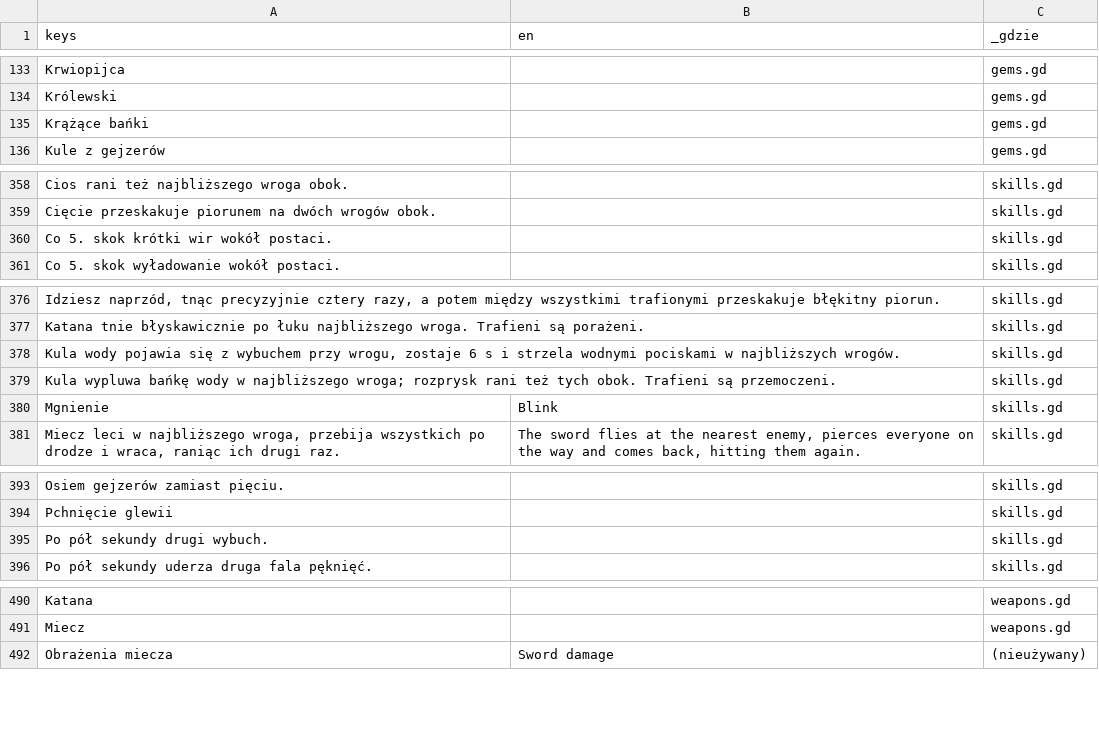
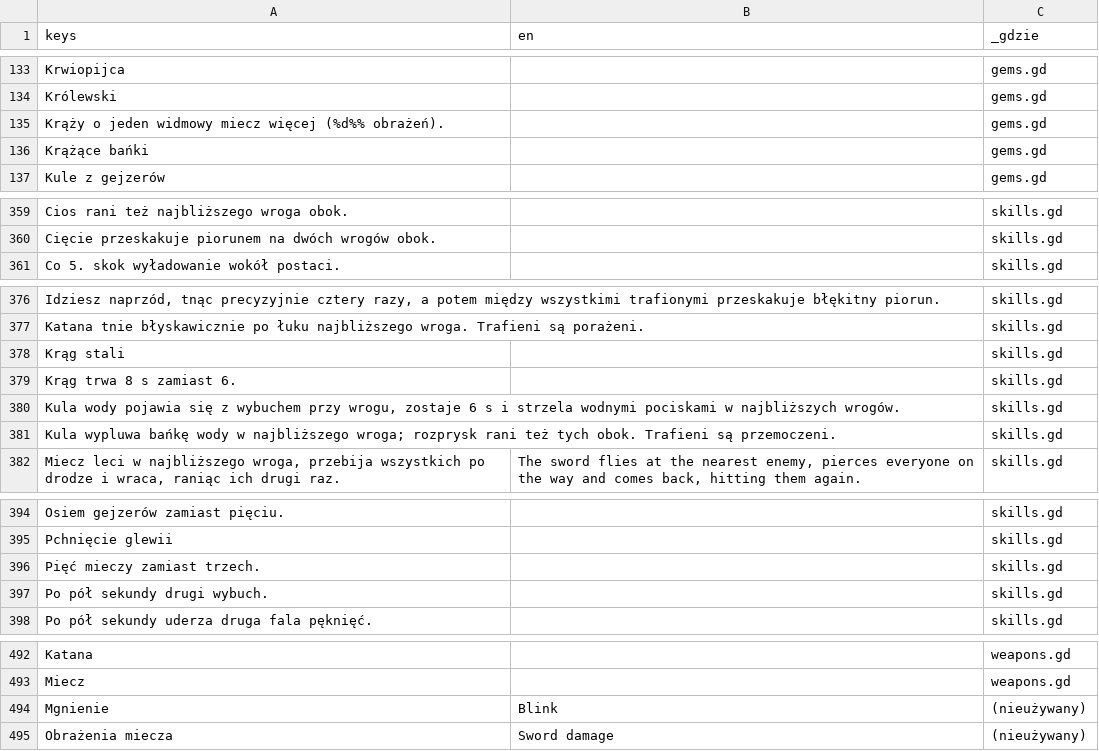
Before and after one commit to slota145/Watra-Mobile, a CSV file: translations/teksty.csv, drawn as a sheet; only a part is shown, gaps mark what is left out; removed rows and columns are numbered as before the commit, all else as after; the diff covers the shown part only; the diff names each change by its address in the sheet, - before the commit and + after, or states it on an @@ line.

```diff
--- a/translations/teksty.csv
+++ b/translations/teksty.csv
+row 135: Krąży o jeden widmowy miecz więcej (%d%% obrażeń). |  | gems.gd
-row 360: Co 5. skok krótki wir wokół postaci. |  | skills.gd
+row 378: Krąg stali |  | skills.gd
+row 379: Krąg trwa 8 s zamiast 6. |  | skills.gd
-row 380: Mgnienie | Blink | skills.gd
+row 396: Pięć mieczy zamiast trzech. |  | skills.gd
+row 494: Mgnienie | Blink | (nieużywany)
```
Also changed, not shown: 2 edited cells elsewhere in this file, 16 other files.
